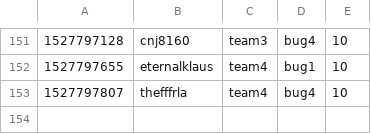
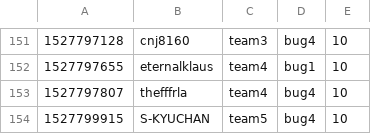
Before and after one commit to KAIST-IS521/2018s-gitctf-score, a CSV file: score.csv, drawn as a sheet; only a part is shown, gaps mark what is left out; the diff names each change by its address in the sheet, - before the commit and + after, or states it on an @@ line.

Commit message:
[Score] S-KYUCHAN +10
S-KYUCHAN attacked `bug4` of team5

```diff
--- a/score.csv
+++ b/score.csv
+row 154: 1527799915 | S-KYUCHAN | team5 | bug4 | 10
```
